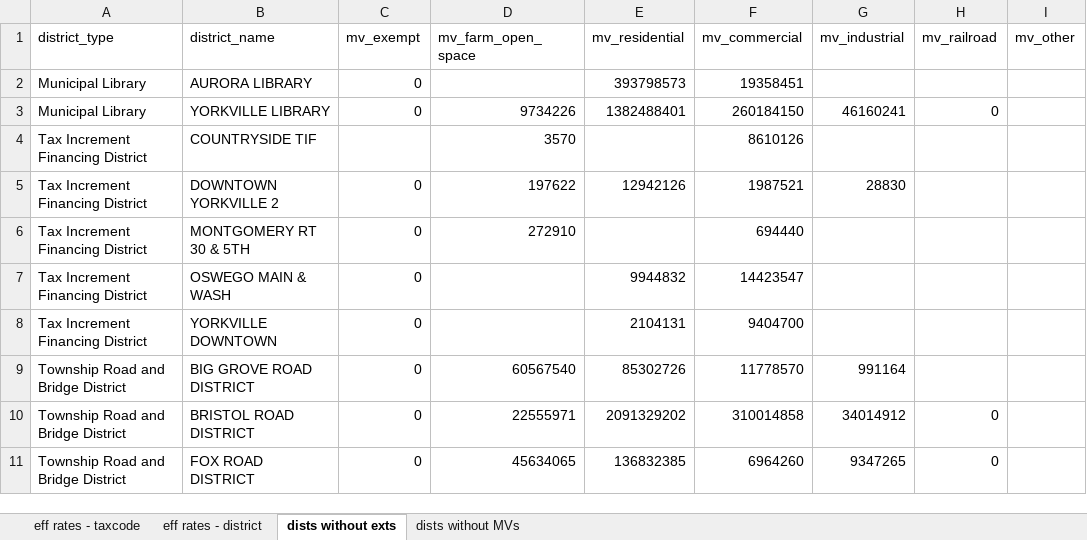
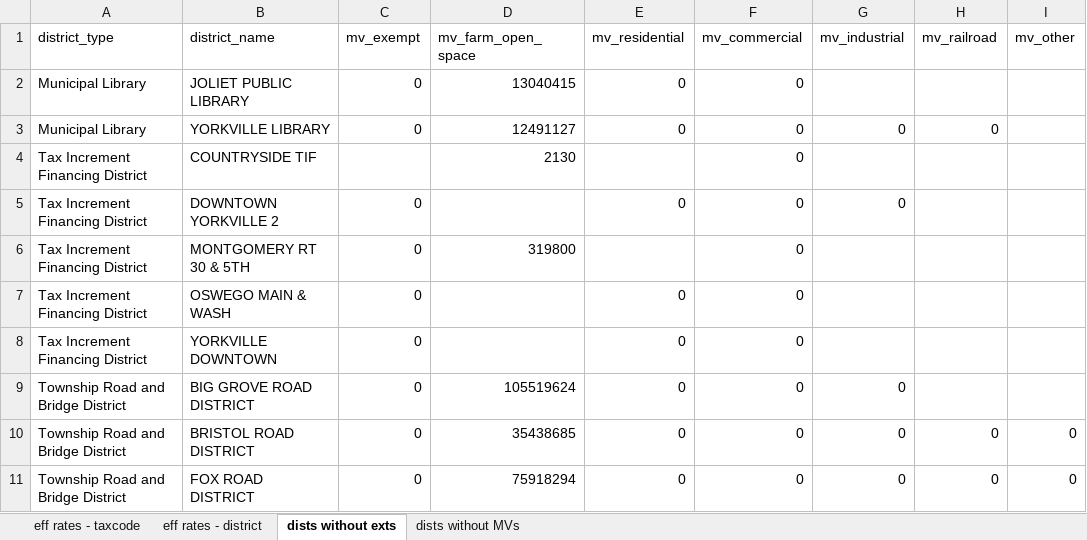
Before and after one commit to CMAP-REPOS/effective_property_tax, an Excel workbook: outputs/3_effective_rates_kendall.xlsx, sheet dists without exts, drawn as a sheet; only a part is shown; values as stored, in another font and other column widths than the file's, no borders; removed rows and columns are numbered as before the commit, all else as after; the diff covers the shown part only; the diff names each change by its address in the sheet, - before the commit and + after, or states it on an @@ line.

```diff
--- a/outputs/3_effective_rates_kendall.xlsx (sheet dists without exts)
+++ b/outputs/3_effective_rates_kendall.xlsx (sheet dists without exts)
-row 2: Municipal Library | AURORA LIBRARY | 0 |  | 393798573 | 19358451
+row 2: Municipal Library | JOLIET PUBLIC LIBRARY | 0 | 13040415 | 0 | 0
-D3 (mv_farm_open_space): 9734226
+D3 (mv_farm_open_space): 12491127
-E3 (mv_residential): 1382488401
+E3 (mv_residential): 0
-F3 (mv_commercial): 260184150
+F3 (mv_commercial): 0
-G3 (mv_industrial): 46160241
+G3 (mv_industrial): 0
-D4 (mv_farm_open_space): 3570
+D4 (mv_farm_open_space): 2130
-F4 (mv_commercial): 8610126
+F4 (mv_commercial): 0
-D5 (mv_farm_open_space): 197622
+D5 (mv_farm_open_space): (empty)
-E5 (mv_residential): 12942126
+E5 (mv_residential): 0
-F5 (mv_commercial): 1987521
+F5 (mv_commercial): 0
-G5 (mv_industrial): 28830
+G5 (mv_industrial): 0
-D6 (mv_farm_open_space): 272910
+D6 (mv_farm_open_space): 319800
-F6 (mv_commercial): 694440
+F6 (mv_commercial): 0
-E7 (mv_residential): 9944832
+E7 (mv_residential): 0
-F7 (mv_commercial): 14423547
+F7 (mv_commercial): 0
-E8 (mv_residential): 2104131
+E8 (mv_residential): 0
-F8 (mv_commercial): 9404700
+F8 (mv_commercial): 0
-D9 (mv_farm_open_space): 60567540
+D9 (mv_farm_open_space): 105519624
-E9 (mv_residential): 85302726
+E9 (mv_residential): 0
-F9 (mv_commercial): 11778570
+F9 (mv_commercial): 0
-G9 (mv_industrial): 991164
+G9 (mv_industrial): 0
-D10 (mv_farm_open_space): 22555971
+D10 (mv_farm_open_space): 35438685
-E10 (mv_residential): 2091329202
+E10 (mv_residential): 0
-F10 (mv_commercial): 310014858
+F10 (mv_commercial): 0
-G10 (mv_industrial): 34014912
+G10 (mv_industrial): 0
-I10:I11 (mv_other): (empty)
+I10:I11 (mv_other): 0
-D11 (mv_farm_open_space): 45634065
+D11 (mv_farm_open_space): 75918294
-E11 (mv_residential): 136832385
+E11 (mv_residential): 0
-F11 (mv_commercial): 6964260
+F11 (mv_commercial): 0
-G11 (mv_industrial): 9347265
+G11 (mv_industrial): 0
```
Also changed, not shown: 24 edited cells elsewhere in this sheet, sheet eff rates - district, sheet eff rates - taxcode, sheet dists without MVs, outputs/2_dists_by_taxcode_proc_cook.xlsx, outputs/2_dists_by_taxcode_proc_kane.xlsx, 19 other files.
